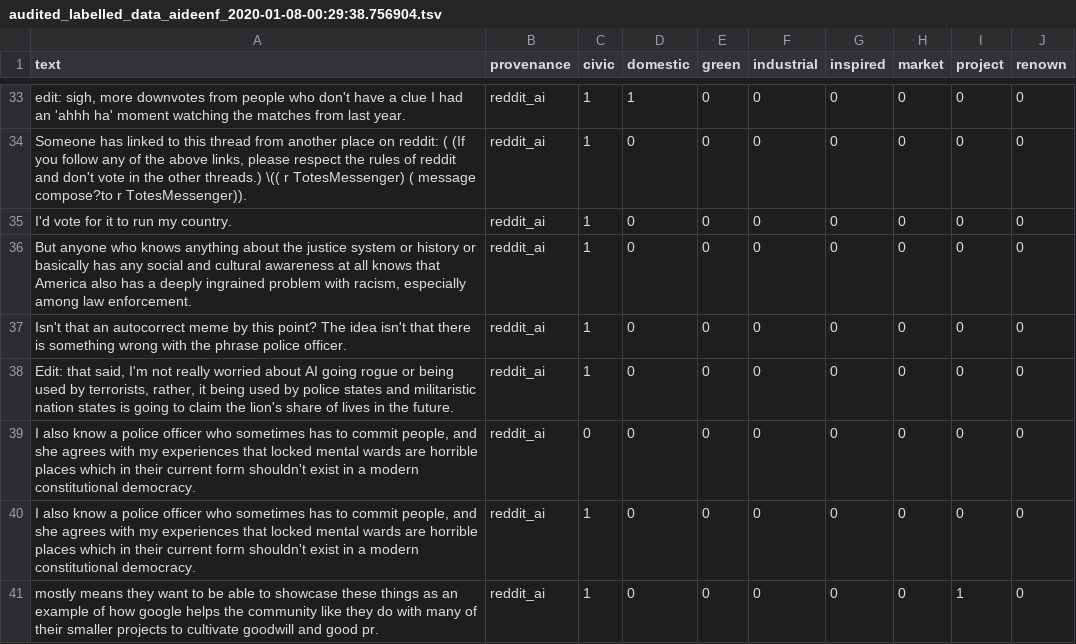
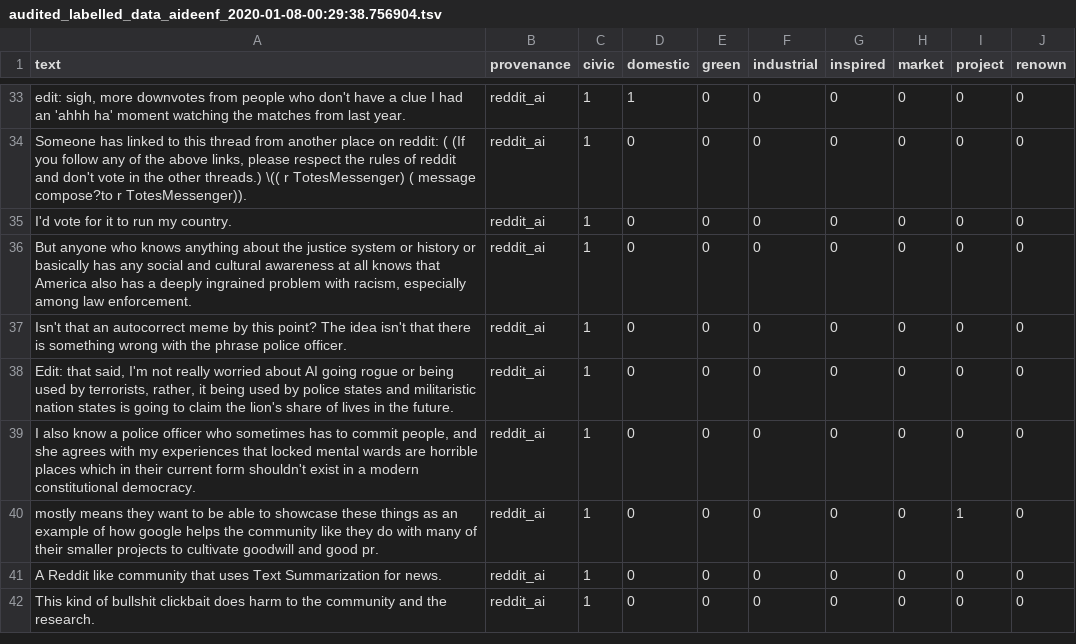
Before and after one commit to aideenf/AIVC, a TSV file: cp_wssc/Data/Iterative-models-building/Classification results/Conventions/Audited/audited_labelled_data_aideenf_2020-01-08-00:29:38.756904.tsv, drawn as a sheet; only a part is shown, gaps mark what is left out; the shorter side is filled out with more unchanged rows; the diff names each change by its address in the sheet, - before the commit and + after, or states it on an @@ line.

Commit message:
90 labelled data instances updated via audit tool

```diff
--- a/cp_wssc/Data/Iterative-models-building/Classification results/Conventions/Audited/audited_labelled_data_aideenf_2020-01-08-00:29:38.756904.tsv
+++ b/cp_wssc/Data/Iterative-models-building/Classification results/Conventions/Audited/audited_labelled_data_aideenf_2020-01-08-00:29:38.756904.tsv
-row 39: I also know a police officer who sometimes has to commit people, and she agrees with my experiences that locked mental wards are horrible places which in their current form shouldn't exist in a modern constitutional democracy. | reddit_ai | 0 | 0 | 0 | 0 | 0 | 0 | 0 | 0
```
